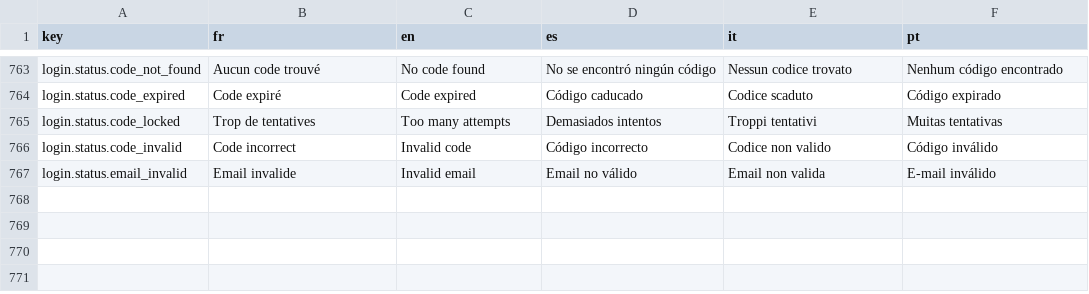
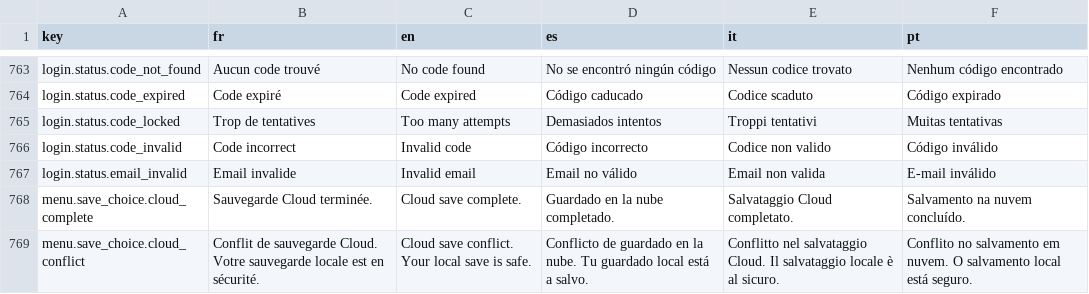
Before and after one commit to Tizona76/BasketManager, a CSV file: client/godot/i18n/translations.csv, drawn as a sheet; only a part is shown, gaps mark what is left out; the diff names each change by its address in the sheet, - before the commit and + after, or states it on an @@ line.

Commit message:
fix(steam): harden cloud save recovery and feedback

```diff
--- a/client/godot/i18n/translations.csv
+++ b/client/godot/i18n/translations.csv
+row 768: menu.save_choice.cloud_complete | Sauvegarde Cloud terminée. | Cloud save complete. | Guardado en la nube completado. | Salvataggio Cloud completato. | Salvamento na nuvem concluído.
+row 769: menu.save_choice.cloud_conflict | Conflit de sauvegarde Cloud. Votre sauvegarde locale est en sécurité. | Cloud save conflict. Your local save is safe. | Conflicto de guardado en la nube. Tu guardado local está a salvo. | Conflitto nel salvataggio Cloud. Il salvataggio locale è al sicuro. | Conflito no salvamento em nuvem. O salvamento local está seguro.
```
Also changed, not shown: 6 other files.
